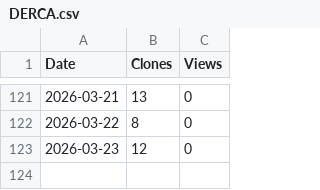
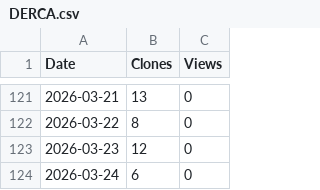
Before and after one commit to arc-research-lab/DERCA, a CSV file: assets/DERCA.csv, drawn as a sheet; only a part is shown, gaps mark what is left out; the diff names each change by its address in the sheet, - before the commit and + after, or states it on an @@ line.

```diff
--- a/assets/DERCA.csv
+++ b/assets/DERCA.csv
+row 124: 2026-03-24 | 6 | 0
```
Also changed, not shown: 3 other files.
